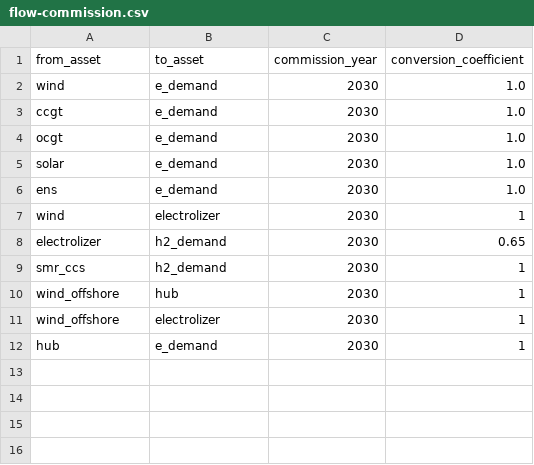
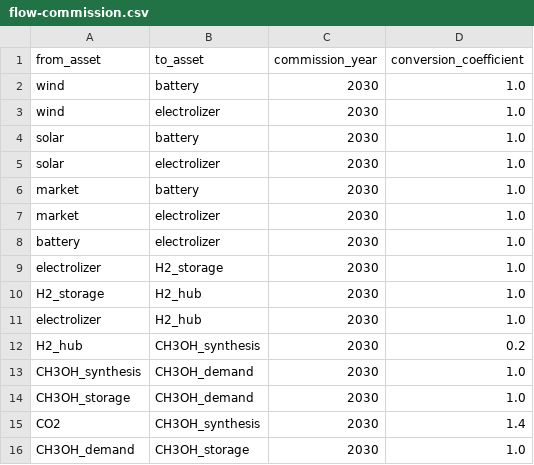
Before and after one commit to LeoEble/Tulipa_SCA, a CSV file: data/raw/flow-commission.csv, drawn as a sheet.

```diff
--- a/data/raw/flow-commission.csv
+++ b/data/raw/flow-commission.csv
@@ -1,12 +1,16 @@
 from_asset,to_asset,commission_year,conversion_coefficient
-wind,e_demand,2030,1.0
-ccgt,e_demand,2030,1.0
-ocgt,e_demand,2030,1.0
-solar,e_demand,2030,1.0
-ens,e_demand,2030,1.0
-wind,electrolizer,2030,1
-electrolizer,h2_demand,2030,0.65
-smr_ccs,h2_demand,2030,1
-wind_offshore,hub,2030,1
-wind_offshore,electrolizer,2030,1
-hub,e_demand,2030,1
+wind,battery,2030,1.0
+wind,electrolizer,2030,1.0
+solar,battery,2030,1.0
+solar,electrolizer,2030,1.0
+market,battery,2030,1.0
+market,electrolizer,2030,1.0
+battery,electrolizer,2030,1.0
+electrolizer,H2_storage,2030,1.0
+H2_storage,H2_hub,2030,1.0
+electrolizer,H2_hub,2030,1.0
+H2_hub,CH3OH_synthesis,2030,0.2
+CH3OH_synthesis,CH3OH_demand,2030,1.0
+CH3OH_storage,CH3OH_demand,2030,1.0
+CO2,CH3OH_synthesis,2030,1.4
+CH3OH_demand,CH3OH_storage,2030,1.0
```
Also changed, not shown: data/raw/asset-both.csv, data/raw/asset-commission.csv, 8 other files.
